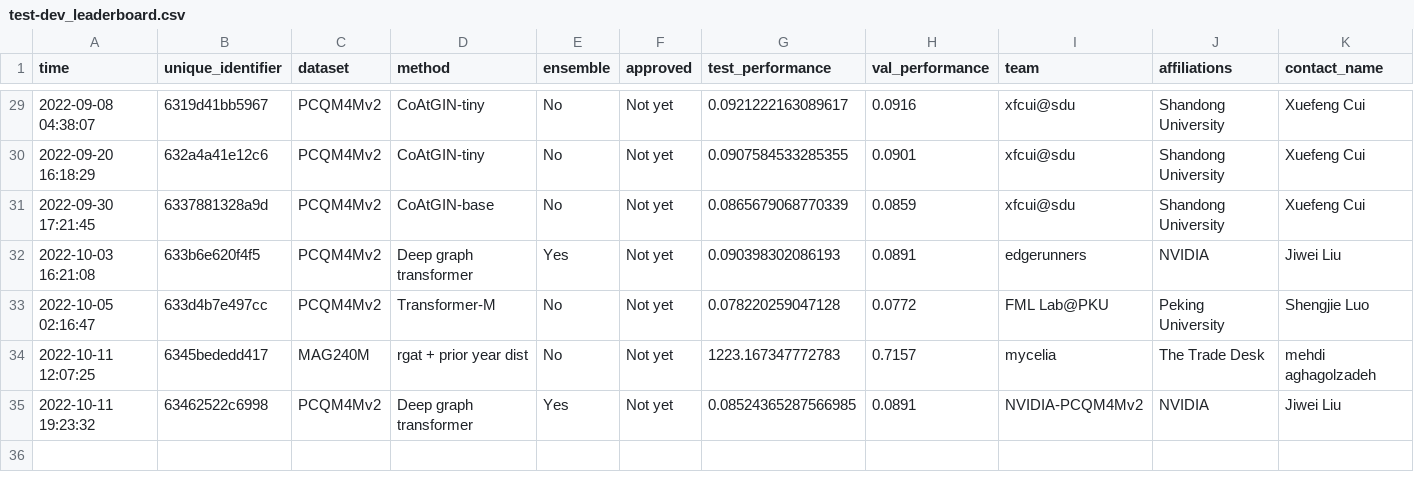
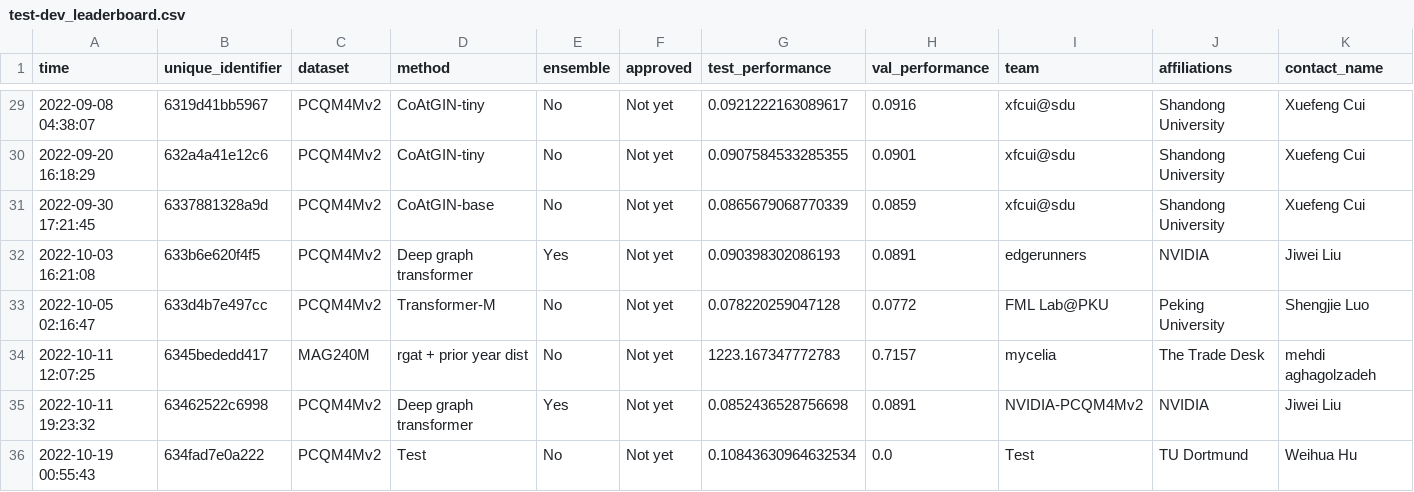
Before and after one commit to snap-stanford/ogb-web, a CSV file: test-dev_leaderboard.csv, drawn as a sheet; only a part is shown, gaps mark what is left out; rows hold the shown columns only; the diff names each change by its address in the sheet, - before the commit and + after, or states it on an @@ line.

```diff
--- a/test-dev_leaderboard.csv
+++ b/test-dev_leaderboard.csv
-G35 (test_performance): 0.08524365287566985
+G35 (test_performance): 0.0852436528756698
+row 36: 2022-10-19 00:55:43 | 634fad7e0a222 | PCQM4Mv2 | Test | No | Not yet | 0.10843630964632534 | 0.0 | Test | TU Dortmund | Weihua Hu
```
Also changed, not shown: test-dev_master.csv.
